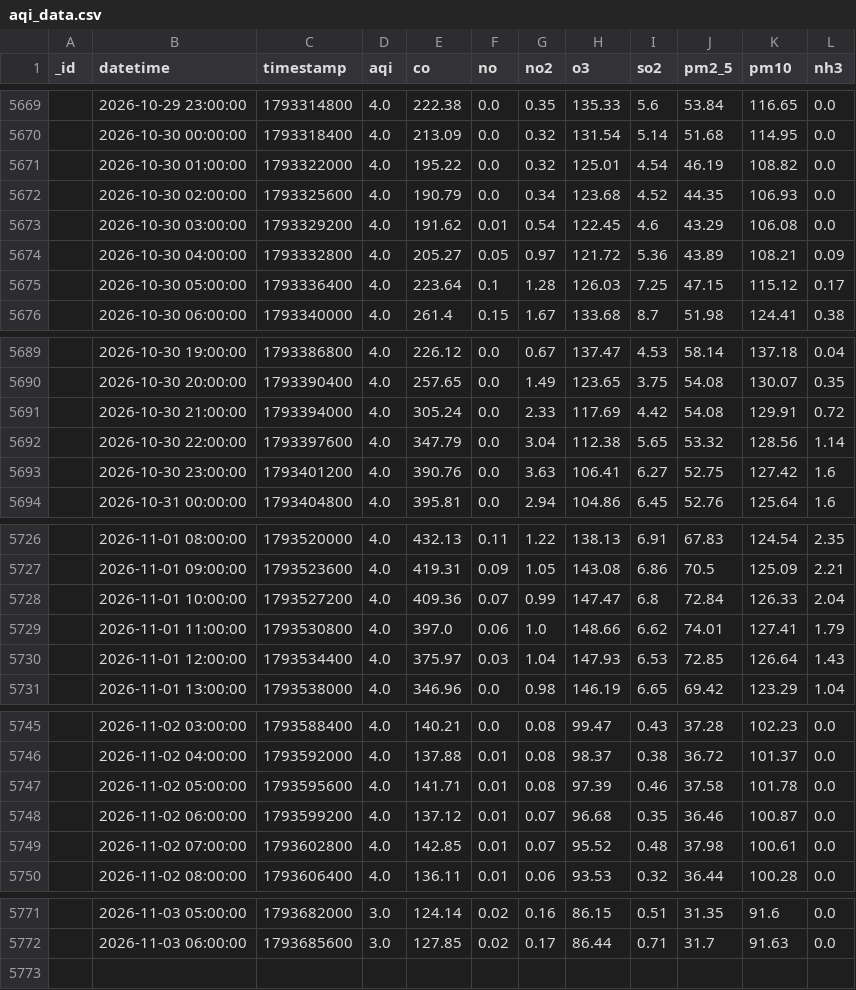
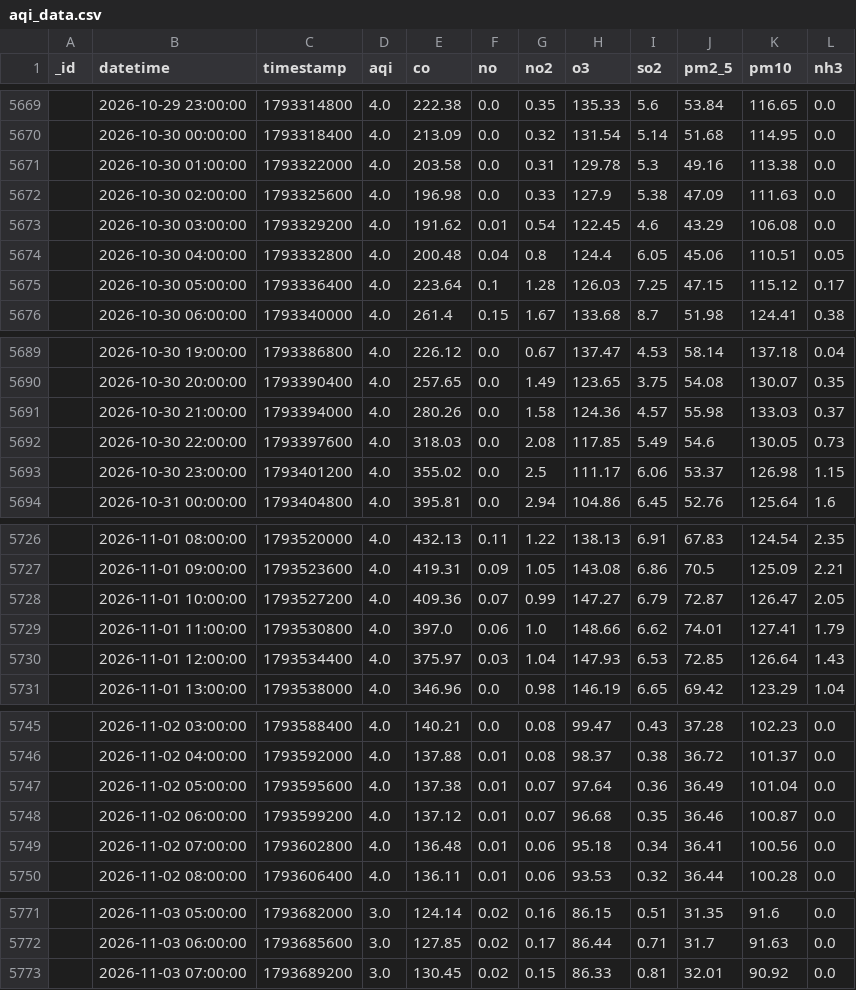
Before and after one commit to uzairharoon-dev/AQI-Predictor-End-to-End-ML-Pipeline-, a CSV file: data/aqi_data.csv, drawn as a sheet; only a part is shown, gaps mark what is left out; the diff covers the shown part only.

```diff
--- a/data/aqi_data.csv
+++ b/data/aqi_data.csv
@@ -5670,6 +5670,6 @@ _id,datetime,timestamp,aqi,co,no,no2,o3,so2,pm2_5,pm10,nh3
 ,2026-10-30 00:00:00,1793318400,4.0,213.09,0.0,0.32,131.54,5.14,51.68,114.95,0.0
-,2026-10-30 01:00:00,1793322000,4.0,195.22,0.0,0.32,125.01,4.54,46.19,108.82,0.0
-,2026-10-30 02:00:00,1793325600,4.0,190.79,0.0,0.34,123.68,4.52,44.35,106.93,0.0
+,2026-10-30 01:00:00,1793322000,4.0,203.58,0.0,0.31,129.78,5.3,49.16,113.38,0.0
+,2026-10-30 02:00:00,1793325600,4.0,196.98,0.0,0.33,127.9,5.38,47.09,111.63,0.0
 ,2026-10-30 03:00:00,1793329200,4.0,191.62,0.01,0.54,122.45,4.6,43.29,106.08,0.0
-,2026-10-30 04:00:00,1793332800,4.0,205.27,0.05,0.97,121.72,5.36,43.89,108.21,0.09
+,2026-10-30 04:00:00,1793332800,4.0,200.48,0.04,0.8,124.4,6.05,45.06,110.51,0.05
 ,2026-10-30 05:00:00,1793336400,4.0,223.64,0.1,1.28,126.03,7.25,47.15,115.12,0.17
@@ -5690,5 +5690,5 @@ _id,datetime,timestamp,aqi,co,no,no2,o3,so2,pm2_5,pm10,nh3
 ,2026-10-30 20:00:00,1793390400,4.0,257.65,0.0,1.49,123.65,3.75,54.08,130.07,0.35
-,2026-10-30 21:00:00,1793394000,4.0,305.24,0.0,2.33,117.69,4.42,54.08,129.91,0.72
-,2026-10-30 22:00:00,1793397600,4.0,347.79,0.0,3.04,112.38,5.65,53.32,128.56,1.14
-,2026-10-30 23:00:00,1793401200,4.0,390.76,0.0,3.63,106.41,6.27,52.75,127.42,1.6
+,2026-10-30 21:00:00,1793394000,4.0,280.26,0.0,1.58,124.36,4.57,55.98,133.03,0.37
+,2026-10-30 22:00:00,1793397600,4.0,318.03,0.0,2.08,117.85,5.49,54.6,130.05,0.73
+,2026-10-30 23:00:00,1793401200,4.0,355.02,0.0,2.5,111.17,6.06,53.37,126.98,1.15
 ,2026-10-31 00:00:00,1793404800,4.0,395.81,0.0,2.94,104.86,6.45,52.76,125.64,1.6
@@ -5727,3 +5727,3 @@ _id,datetime,timestamp,aqi,co,no,no2,o3,so2,pm2_5,pm10,nh3
 ,2026-11-01 09:00:00,1793523600,4.0,419.31,0.09,1.05,143.08,6.86,70.5,125.09,2.21
-,2026-11-01 10:00:00,1793527200,4.0,409.36,0.07,0.99,147.47,6.8,72.84,126.33,2.04
+,2026-11-01 10:00:00,1793527200,4.0,409.36,0.07,0.99,147.27,6.79,72.87,126.47,2.05
 ,2026-11-01 11:00:00,1793530800,4.0,397.0,0.06,1.0,148.66,6.62,74.01,127.41,1.79
@@ -5746,5 +5746,5 @@ _id,datetime,timestamp,aqi,co,no,no2,o3,so2,pm2_5,pm10,nh3
 ,2026-11-02 04:00:00,1793592000,4.0,137.88,0.01,0.08,98.37,0.38,36.72,101.37,0.0
-,2026-11-02 05:00:00,1793595600,4.0,141.71,0.01,0.08,97.39,0.46,37.58,101.78,0.0
+,2026-11-02 05:00:00,1793595600,4.0,137.38,0.01,0.07,97.64,0.36,36.49,101.04,0.0
 ,2026-11-02 06:00:00,1793599200,4.0,137.12,0.01,0.07,96.68,0.35,36.46,100.87,0.0
-,2026-11-02 07:00:00,1793602800,4.0,142.85,0.01,0.07,95.52,0.48,37.98,100.61,0.0
+,2026-11-02 07:00:00,1793602800,4.0,136.48,0.01,0.06,95.18,0.34,36.41,100.56,0.0
 ,2026-11-02 08:00:00,1793606400,4.0,136.11,0.01,0.06,93.53,0.32,36.44,100.28,0.0
@@ -5772 +5772,2 @@ _id,datetime,timestamp,aqi,co,no,no2,o3,so2,pm2_5,pm10,nh3
 ,2026-11-03 06:00:00,1793685600,3.0,127.85,0.02,0.17,86.44,0.71,31.7,91.63,0.0
+,2026-11-03 07:00:00,1793689200,3.0,130.45,0.02,0.15,86.33,0.81,32.01,90.92,0.0
```
Also changed, not shown: 7 edited cells elsewhere in this file, data/aqi_features.csv.
